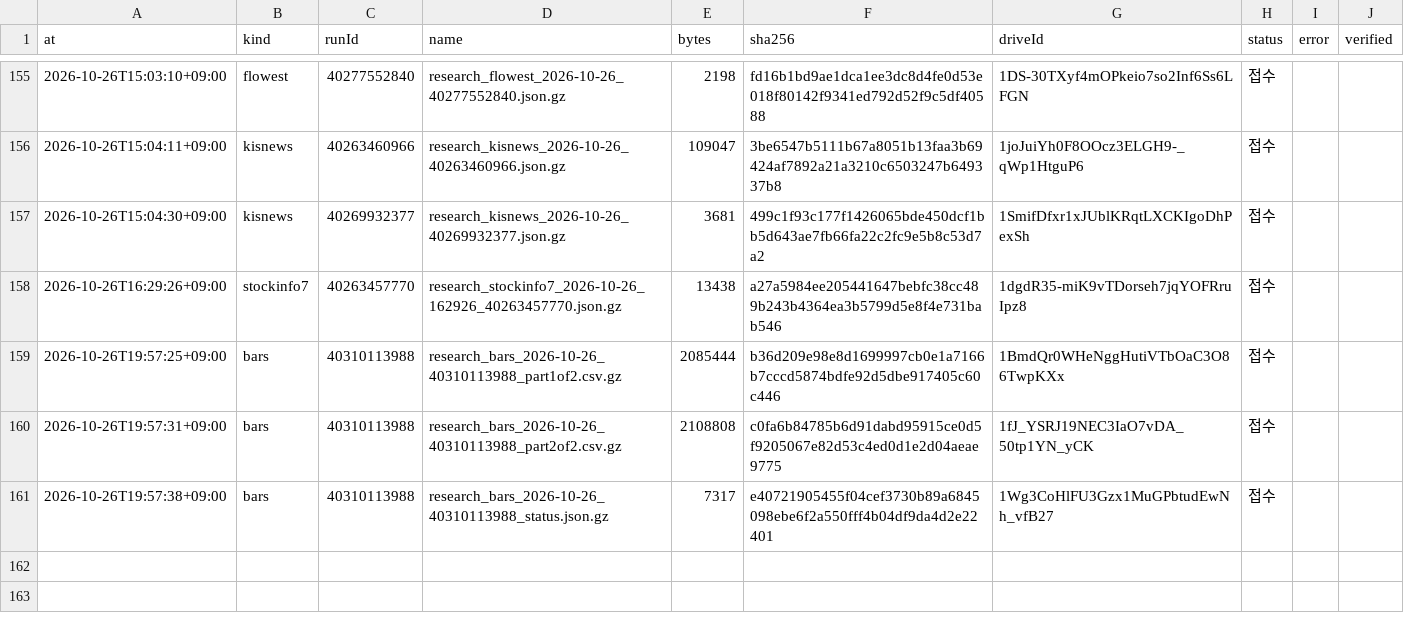
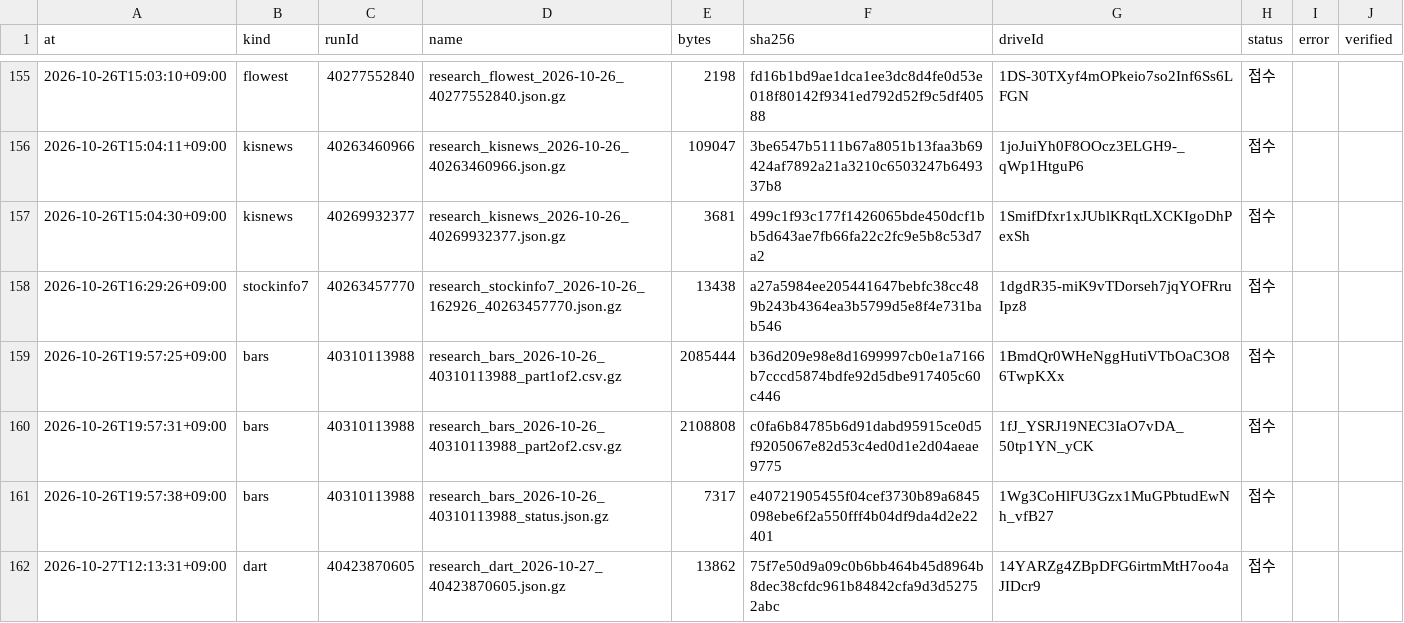
Before and after one commit to Hyeokgi/stock-omakase, a CSV file: data/research_runs/private_receipts.csv, drawn as a sheet; only a part is shown, gaps mark what is left out.

```diff
--- a/data/research_runs/private_receipts.csv
+++ b/data/research_runs/private_receipts.csv
@@ -161 +161,2 @@ at,kind,runId,name,bytes,sha256,driveId,status,error,verified
 2026-10-26T19:57:38+09:00,bars,40310113988,research_bars_2026-10-26_40310113988_status.json.gz,7317,e40721905455f04cef3730b89a6845098ebe6f2a550fff4b04df9da4d2e22401,1Wg3CoHlFU3Gzx1MuGPbtudEwNh_vfB27,접수,,
+2026-10-27T12:13:31+09:00,dart,40423870605,research_dart_2026-10-27_40423870605.json.gz,13862,75f7e50d9a09c0b6bb464b45d8964b8dec38cfdc961b84842cfa9d3d52752abc,14YARZg4ZBpDFG6irtmMtH7oo4aJIDcr9,접수,,
```
Also changed, not shown: data/research_runs/dart_runs.csv.
